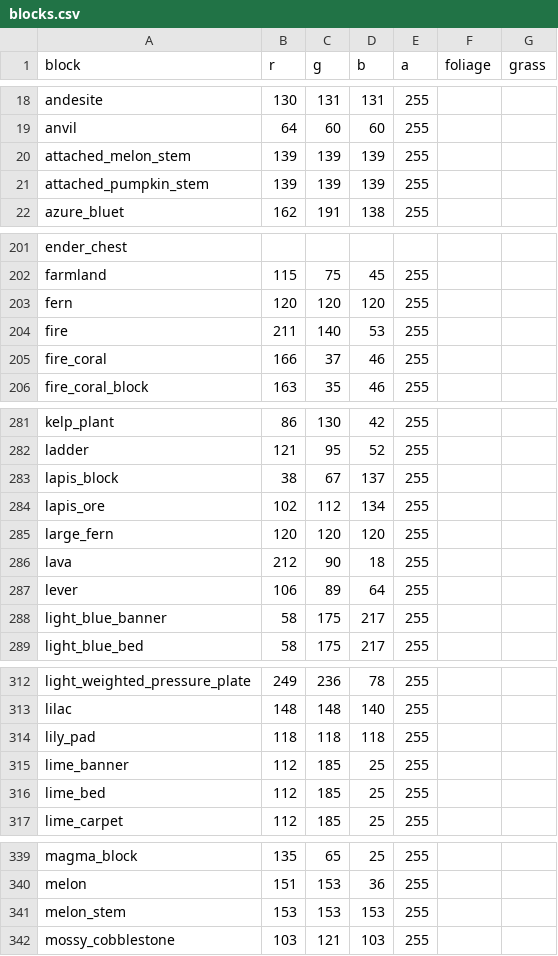
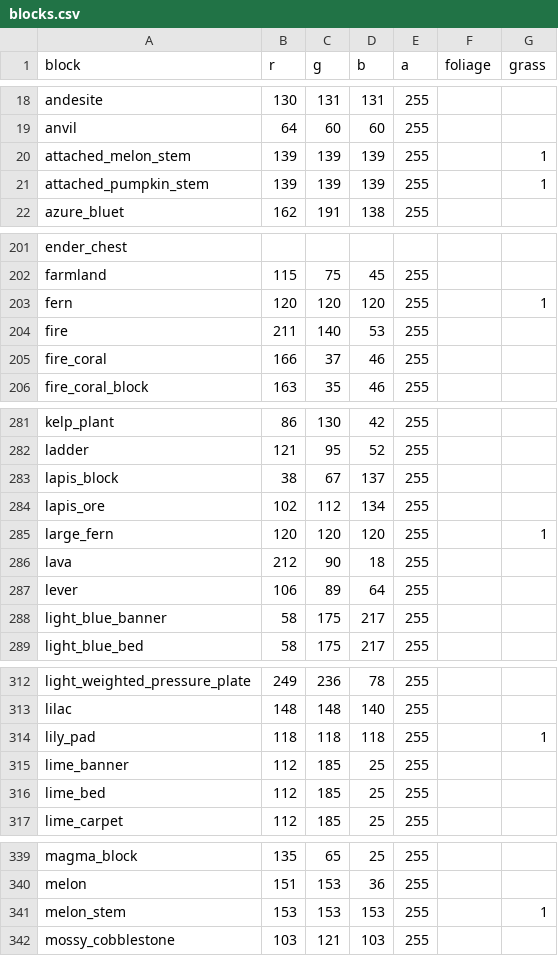
Before and after one commit to saltire/rmapbash, a CSV file: resources/blocks.csv, drawn as a sheet; only a part is shown, gaps mark what is left out; the diff covers the shown part only.

Commit message:
Draw biome grass and foliage colours; add some colour utils

```diff
--- a/resources/blocks.csv
+++ b/resources/blocks.csv
@@ -19,4 +19,4 @@ andesite,130,131,131,255,,
 anvil,64,60,60,255,,
-attached_melon_stem,139,139,139,255,,
-attached_pumpkin_stem,139,139,139,255,,
+attached_melon_stem,139,139,139,255,,1
+attached_pumpkin_stem,139,139,139,255,,1
 azure_bluet,162,191,138,255,,
@@ -202,3 +202,3 @@ ender_chest,,,,,,
 farmland,115,75,45,255,,
-fern,120,120,120,255,,
+fern,120,120,120,255,,1
 fire,211,140,53,255,,
@@ -284,3 +284,3 @@ lapis_block,38,67,137,255,,
 lapis_ore,102,112,134,255,,
-large_fern,120,120,120,255,,
+large_fern,120,120,120,255,,1
 lava,212,90,18,255,,
@@ -313,3 +313,3 @@ light_weighted_pressure_plate,249,236,78,255,,
 lilac,148,148,140,255,,
-lily_pad,118,118,118,255,,
+lily_pad,118,118,118,255,,1
 lime_banner,112,185,25,255,,
@@ -340,3 +340,3 @@ magma_block,135,65,25,255,,
 melon,151,153,36,255,,
-melon_stem,153,153,153,255,,
+melon_stem,153,153,153,255,,1
 mossy_cobblestone,103,121,103,255,,
```
Also changed, not shown: 3 edited cells elsewhere in this file, 6 other files.
